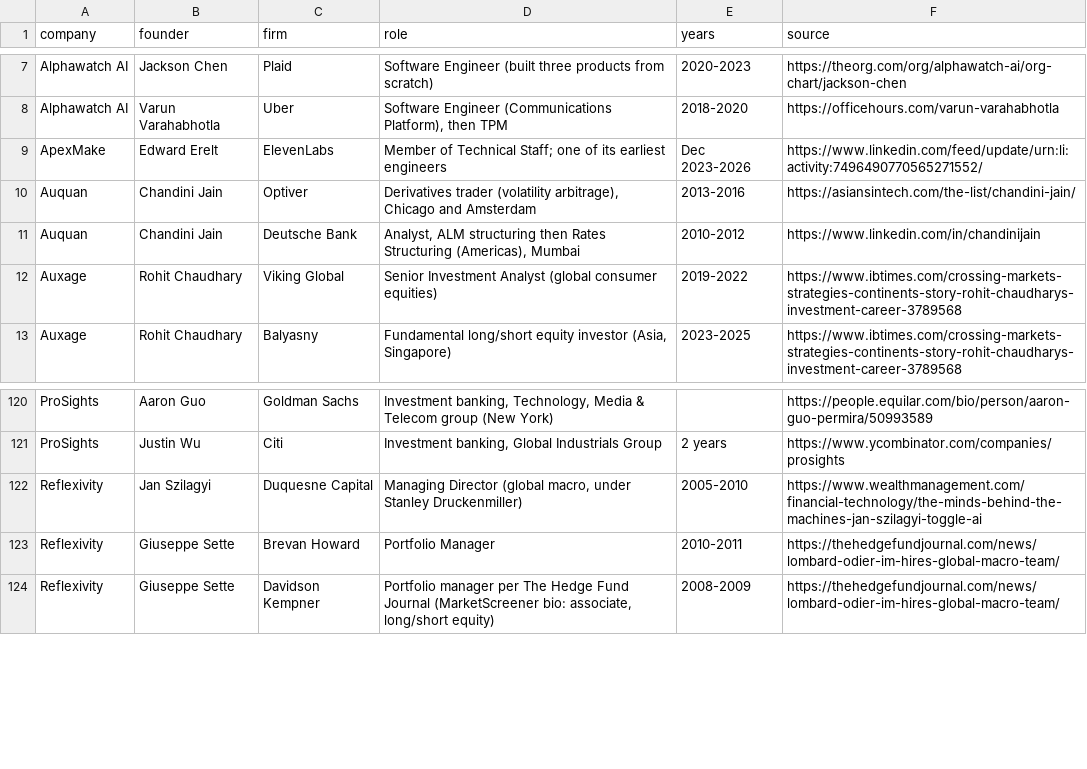
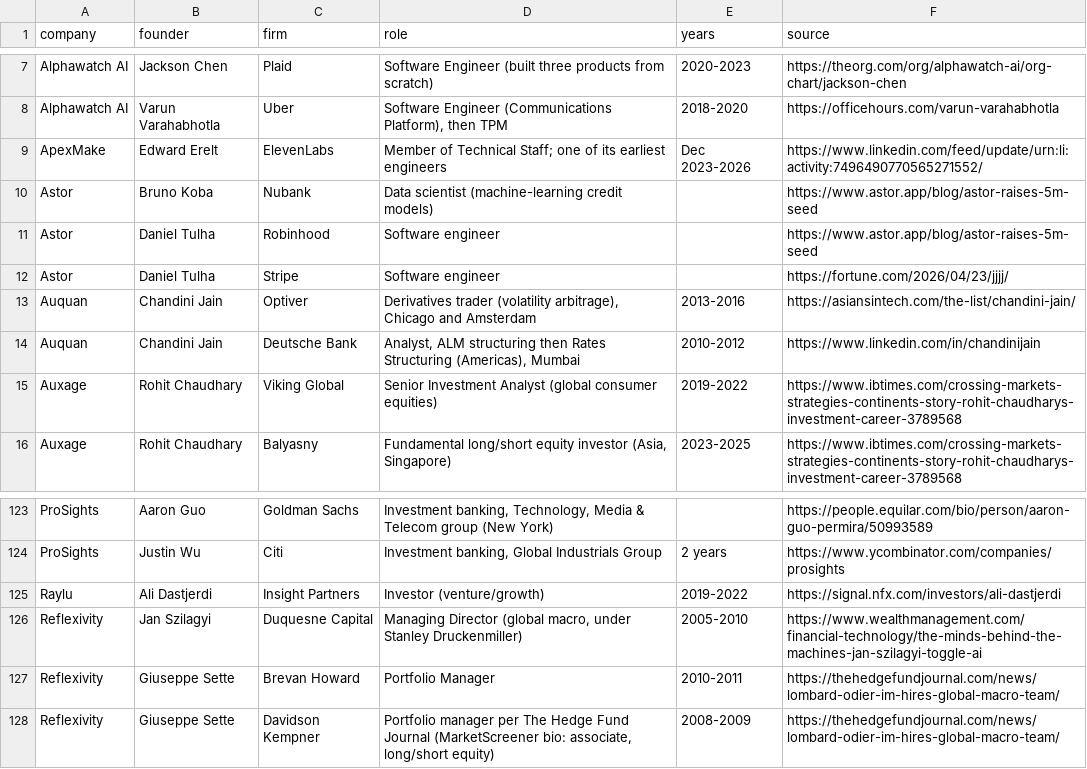
Before and after one commit to AlexIzydorczyk/AlexIzydorczyk.github.io, a CSV file: _data/ai_for_hedge_funds_founders.csv, drawn as a sheet; only a part is shown, gaps mark what is left out.

```diff
--- a/_data/ai_for_hedge_funds_founders.csv
+++ b/_data/ai_for_hedge_funds_founders.csv
@@ -9,2 +9,5 @@ Alphawatch AI,Varun Varahabhotla,Uber,"Software Engineer (Communications Platfor
 ApexMake,Edward Erelt,ElevenLabs,Member of Technical Staff; one of its earliest engineers,Dec 2023-2026,https://www.linkedin.com/feed/update/urn:li:activity:7496490770565271552/
+Astor,Bruno Koba,Nubank,Data scientist (machine-learning credit models),,https://www.astor.app/blog/astor-raises-5m-seed
+Astor,Daniel Tulha,Robinhood,Software engineer,,https://www.astor.app/blog/astor-raises-5m-seed
+Astor,Daniel Tulha,Stripe,Software engineer,,https://fortune.com/2026/04/23/jjjj/
 Auquan,Chandini Jain,Optiver,"Derivatives trader (volatility arbitrage), Chicago and Amsterdam",2013-2016,https://asiansintech.com/the-list/chandini-jain/
@@ -121,2 +124,3 @@ ProSights,Aaron Guo,Goldman Sachs,"Investment banking, Technology, Media & Telec
 ProSights,Justin Wu,Citi,"Investment banking, Global Industrials Group",2 years,https://www.ycombinator.com/companies/prosights
+Raylu,Ali Dastjerdi,Insight Partners,Investor (venture/growth),2019-2022,https://signal.nfx.com/investors/ali-dastjerdi
 Reflexivity,Jan Szilagyi,Duquesne Capital,"Managing Director (global macro, under Stanley Druckenmiller)",2005-2010,https://www.wealthmanagement.com/financial-technology/the-minds-behind-the-machines-jan-szilagyi-toggle-ai
```
Also changed, not shown: _data/ai_for_hedge_funds.csv, _data/ai_for_hedge_funds_customers.csv, 3 other files.
